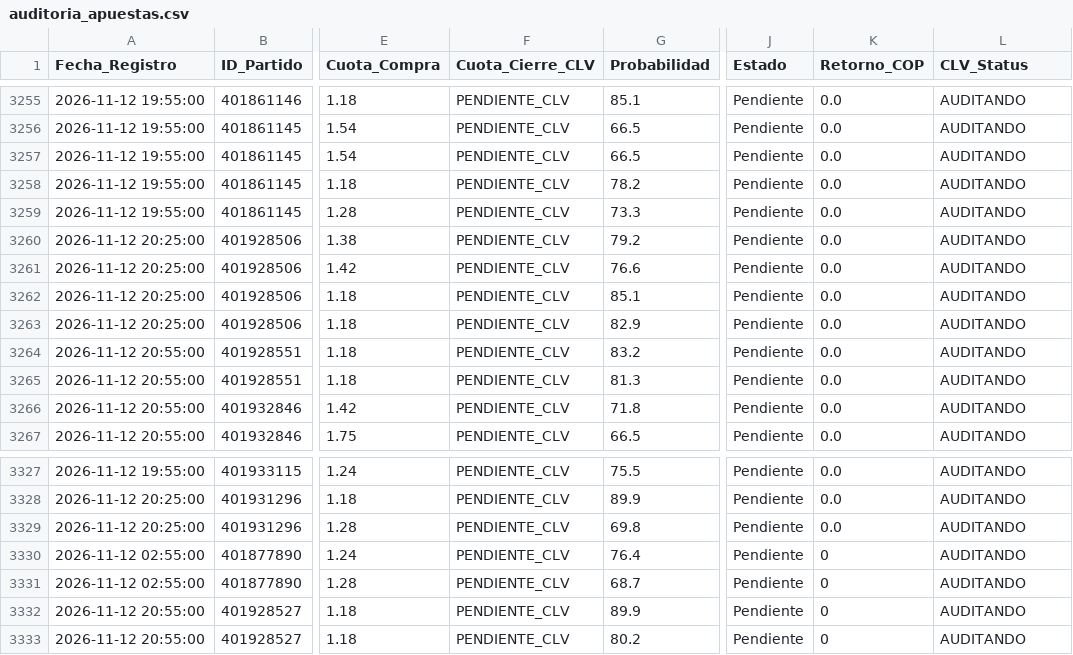
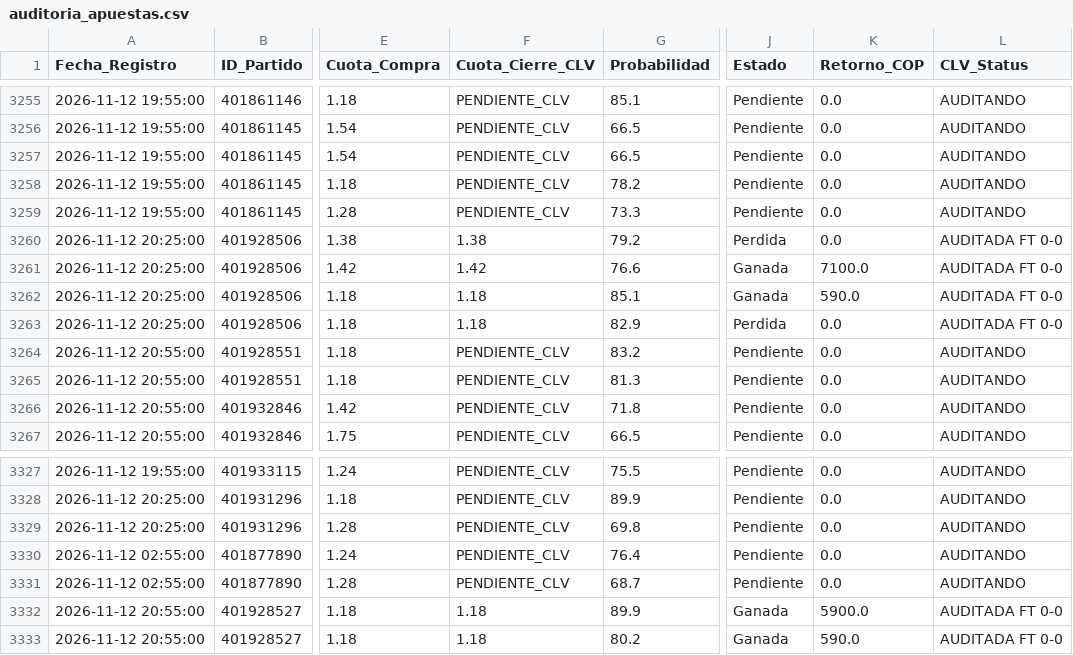
Before and after one commit to quantbetanalitica/quantbet22, a CSV file: auditoria_apuestas.csv, drawn as a sheet; only a part is shown, gaps mark what is left out; the diff names each change by its address in the sheet, - before the commit and + after, or states it on an @@ line.

Commit message:
Sync auditoria_apuestas.csv (2026-11-09)

```diff
--- a/auditoria_apuestas.csv
+++ b/auditoria_apuestas.csv
-F3260 (Cuota_Cierre_CLV): PENDIENTE_CLV
+F3260 (Cuota_Cierre_CLV): 1.38
-J3260 (Estado): Pendiente
+J3260 (Estado): Perdida
-L3260:L3263 (CLV_Status): AUDITANDO
+L3260:L3263 (CLV_Status): AUDITADA FT 0-0
-F3261 (Cuota_Cierre_CLV): PENDIENTE_CLV
+F3261 (Cuota_Cierre_CLV): 1.42
-J3261:J3262 (Estado): Pendiente
+J3261:J3262 (Estado): Ganada
-K3261 (Retorno_COP): 0.0
+K3261 (Retorno_COP): 7100.0
-F3262:F3263 (Cuota_Cierre_CLV): PENDIENTE_CLV
+F3262:F3263 (Cuota_Cierre_CLV): 1.18
-K3262 (Retorno_COP): 0.0
+K3262 (Retorno_COP): 590.0
-J3263 (Estado): Pendiente
+J3263 (Estado): Perdida
-K3330:K3331 (Retorno_COP): 0
+K3330:K3331 (Retorno_COP): 0.0
-F3332:F3333 (Cuota_Cierre_CLV): PENDIENTE_CLV
+F3332:F3333 (Cuota_Cierre_CLV): 1.18
-J3332:J3333 (Estado): Pendiente
+J3332:J3333 (Estado): Ganada
-K3332 (Retorno_COP): 0
+K3332 (Retorno_COP): 5900.0
-L3332:L3333 (CLV_Status): AUDITANDO
+L3332:L3333 (CLV_Status): AUDITADA FT 0-0
-K3333 (Retorno_COP): 0
+K3333 (Retorno_COP): 590.0
```
